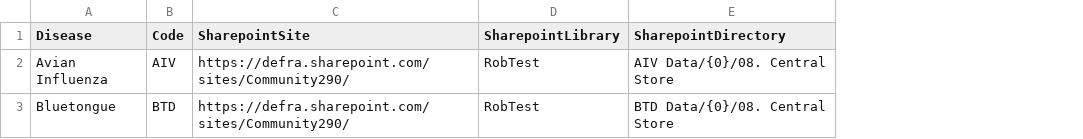
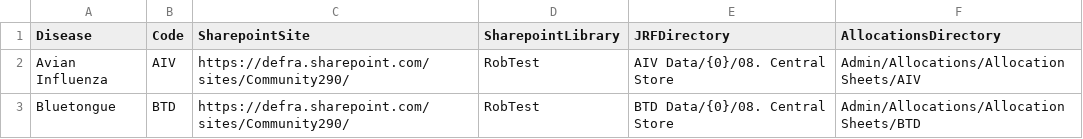
Before and after one commit to DEFRA/APHA-Outbreak-Surveillance, a CSV file: Data/DiseaseReference.csv, drawn as a sheet; the diff names each change by its address in the sheet, - before the commit and + after, or states it on an @@ line.

Commit message:
Update Tracker
User stories up to and including tracker list update

```diff
--- a/Data/DiseaseReference.csv
+++ b/Data/DiseaseReference.csv
+column F (AllocationsDirectory), rows 2-3: Admin/Allocations/Allocation Sheets/AIV | Admin/Allocations/Allocation Sheets/BTD
-E1: SharepointDirectory
+E1: JRFDirectory
```
Also changed, not shown: 9 other files.
